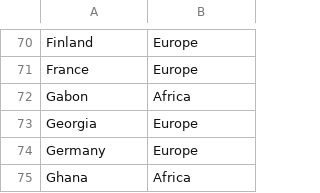
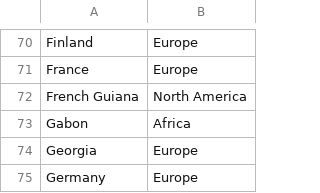
Before and after one commit to thezane/soccer-predictions, a CSV file: data/teams.csv, drawn as a sheet; only a part is shown, gaps mark what is left out; the shorter side is filled out with more unchanged rows.

```diff
--- a/data/teams.csv
+++ b/data/teams.csv
@@ -71,2 +71,3 @@ Finland,Europe
 France,Europe
+French Guiana,North America
 Gabon,Africa
```
Also changed, not shown: utilities/data.csv, 4 other files.
